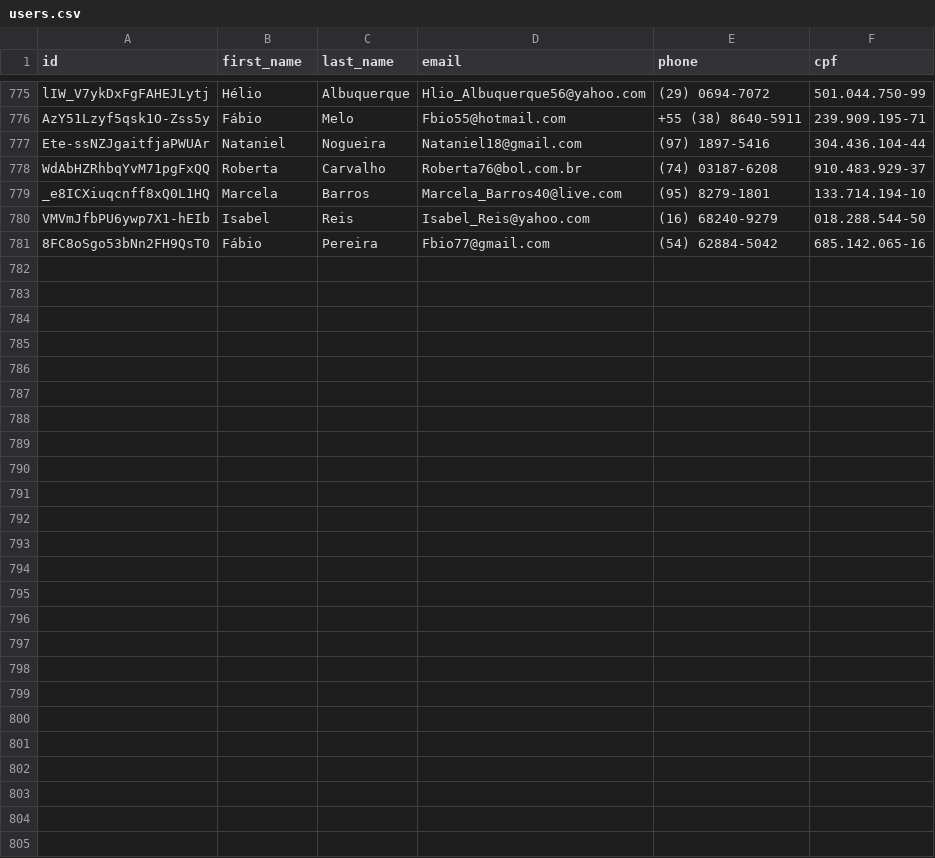
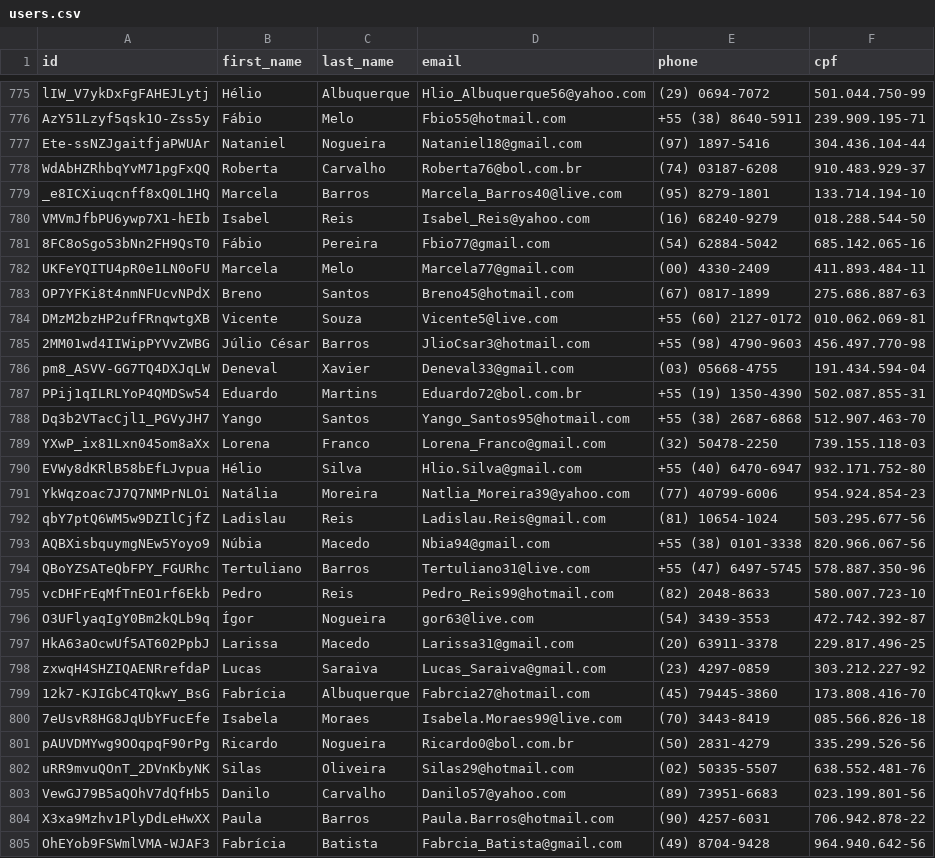
Before and after one commit to Marhc/auto-commit, a CSV file: dataset/users.csv, drawn as a sheet; only a part is shown, gaps mark what is left out.

Commit message:
Scheduled build at Sun Nov 24 2019 18:34:08 GMT+0000 (Coordinated Universal Time)

```diff
--- a/dataset/users.csv
+++ b/dataset/users.csv
@@ -781 +781,25 @@ VMVmJfbPU6ywp7X1-hEIb,Isabel,Reis,Isabel_Reis@yahoo.com,(16) 68240-9279,018.288.
 8FC8oSgo53bNn2FH9QsT0,Fábio,Pereira,Fbio77@gmail.com,(54) 62884-5042,685.142.065-16
+UKFeYQITU4pR0e1LN0oFU,Marcela,Melo,Marcela77@gmail.com,(00) 4330-2409,411.893.484-11
+OP7YFKi8t4nmNFUcvNPdX,Breno,Santos,Breno45@hotmail.com,(67) 0817-1899,275.686.887-63
+DMzM2bzHP2ufFRnqwtgXB,Vicente,Souza,Vicente5@live.com,+55 (60) 2127-0172,010.062.069-81
+2MM01wd4IIWipPYVvZWBG,Júlio César,Barros,JlioCsar3@hotmail.com,+55 (98) 4790-9603,456.497.770-98
+pm8_ASVV-GG7TQ4DXJqLW,Deneval,Xavier,Deneval33@gmail.com,(03) 05668-4755,191.434.594-04
+PPij1qILRLYoP4QMDSw54,Eduardo,Martins,Eduardo72@bol.com.br,+55 (19) 1350-4390,502.087.855-31
+Dq3b2VTacCjl1_PGVyJH7,Yango,Santos,Yango_Santos95@hotmail.com,+55 (38) 2687-6868,512.907.463-70
+YXwP_ix81Lxn045om8aXx,Lorena,Franco,Lorena_Franco@gmail.com,(32) 50478-2250,739.155.118-03
+EVWy8dKRlB58bEfLJvpua,Hélio,Silva,Hlio.Silva@gmail.com,+55 (40) 6470-6947,932.171.752-80
+YkWqzoac7J7Q7NMPrNLOi,Natália,Moreira,Natlia_Moreira39@yahoo.com,(77) 40799-6006,954.924.854-23
+qbY7ptQ6WM5w9DZIlCjfZ,Ladislau,Reis,Ladislau.Reis@gmail.com,(81) 10654-1024,503.295.677-56
+AQBXisbquymgNEw5Yoyo9,Núbia,Macedo,Nbia94@gmail.com,+55 (38) 0101-3338,820.966.067-56
+QBoYZSATeQbFPY_FGURhc,Tertuliano,Barros,Tertuliano31@live.com,+55 (47) 6497-5745,578.887.350-96
+vcDHFrEqMfTnEO1rf6Ekb,Pedro,Reis,Pedro_Reis99@hotmail.com,(82) 2048-8633,580.007.723-10
+O3UFlyaqIgY0Bm2kQLb9q,Ígor,Nogueira,gor63@live.com,(54) 3439-3553,472.742.392-87
+HkA63aOcwUf5AT602PpbJ,Larissa,Macedo,Larissa31@gmail.com,(20) 63911-3378,229.817.496-25
+zxwqH4SHZIQAENRrefdaP,Lucas,Saraiva,Lucas_Saraiva@gmail.com,(23) 4297-0859,303.212.227-92
+12k7-KJIGbC4TQkwY_BsG,Fabrícia,Albuquerque,Fabrcia27@hotmail.com,(45) 79445-3860,173.808.416-70
+7eUsvR8HG8JqUbYFucEfe,Isabela,Moraes,Isabela.Moraes99@live.com,(70) 3443-8419,085.566.826-18
+pAUVDMYwg9OOqpqF90rPg,Ricardo,Nogueira,Ricardo0@bol.com.br,(50) 2831-4279,335.299.526-56
+uRR9mvuQOnT_2DVnKbyNK,Silas,Oliveira,Silas29@hotmail.com,(02) 50335-5507,638.552.481-76
+VewGJ79B5aQOhV7dQfHb5,Danilo,Carvalho,Danilo57@yahoo.com,(89) 73951-6683,023.199.801-56
+X3xa9Mzhv1PlyDdLeHwXX,Paula,Barros,Paula.Barros@hotmail.com,(90) 4257-6031,706.942.878-22
+OhEYob9FSWmlVMA-WJAF3,Fabrícia,Batista,Fabrcia_Batista@gmail.com,(49) 8704-9428,964.940.642-56
```
